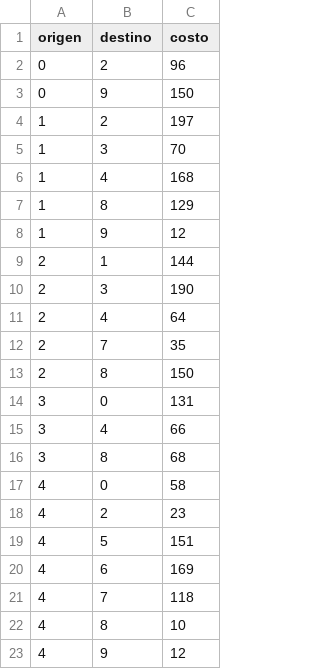
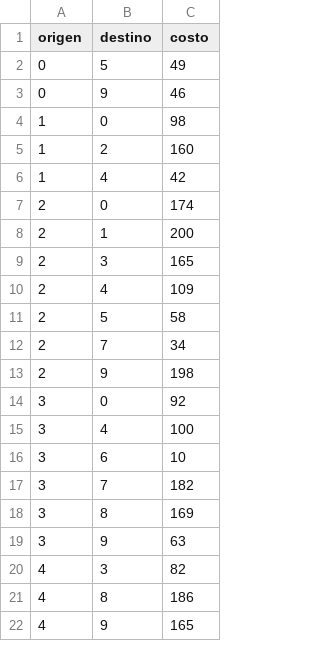
Before and after one commit to RobertoDeLaCamara/HopfieldSPP, a CSV file: data/synthetic/red.csv, drawn as a sheet; only a part is shown; the diff covers the shown part only.

```diff
--- a/data/synthetic/red.csv
+++ b/data/synthetic/red.csv
@@ -1,23 +1,22 @@
 origen,destino,costo
-0,2,96
-0,9,150
-1,2,197
-1,3,70
-1,4,168
-1,8,129
-1,9,12
-2,1,144
-2,3,190
-2,4,64
-2,7,35
-2,8,150
-3,0,131
-3,4,66
-3,8,68
-4,0,58
-4,2,23
-4,5,151
-4,6,169
-4,7,118
-4,8,10
-4,9,12
+0,5,49
+0,9,46
+1,0,98
+1,2,160
+1,4,42
+2,0,174
+2,1,200
+2,3,165
+2,4,109
+2,5,58
+2,7,34
+2,9,198
+3,0,92
+3,4,100
+3,6,10
+3,7,182
+3,8,169
+3,9,63
+4,3,82
+4,8,186
+4,9,165
```
Also changed, not shown: 2 added rows, 10 removed rows and 24 edited cells elsewhere in this file, 1 other file.
